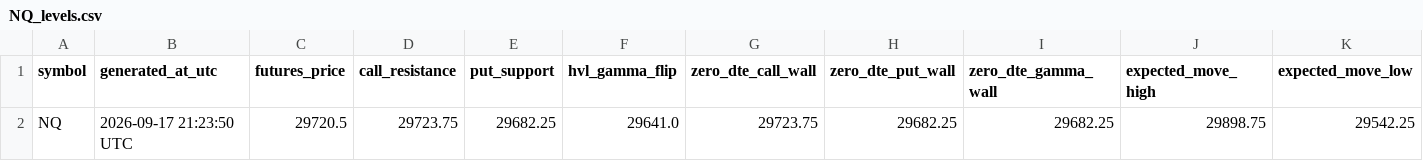
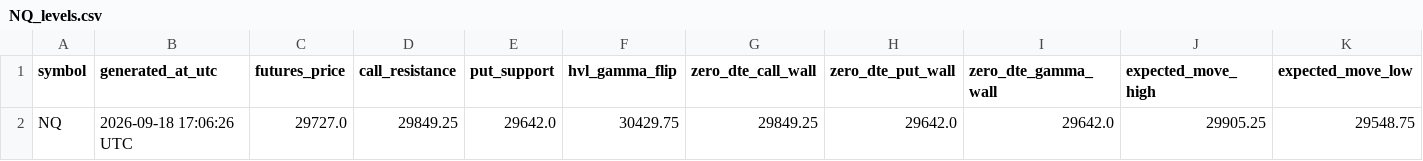
Before and after one commit to alfredintell/alfred-gamma-engine-free, a CSV file: out/NQ_levels.csv, drawn as a sheet; only a part is shown; removed rows and columns are numbered as before the commit, all else as after; rows hold the shown columns only; the diff names each change by its address in the sheet, - before the commit and + after, or states it on an @@ line.

Commit message:
Update Alfred gamma levels

```diff
--- a/out/NQ_levels.csv
+++ b/out/NQ_levels.csv
-row 2: NQ | 2026-09-17 21:23:50 UTC | 29720.5 | 29723.75 | 29682.25 | 29641.0 | 29723.75 | 29682.25 | 29682.25 | 29898.75 | 29542.25
+row 2: NQ | 2026-09-18 17:06:26 UTC | 29727.0 | 29849.25 | 29642.0 | 30429.75 | 29849.25 | 29642.0 | 29642.0 | 29905.25 | 29548.75
```
Also changed, not shown: out/ES_levels.csv, 8 other files.
